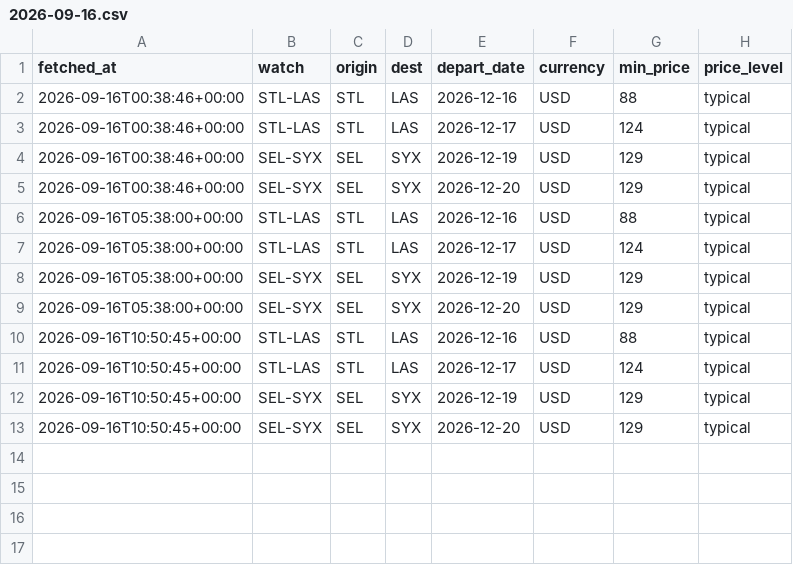
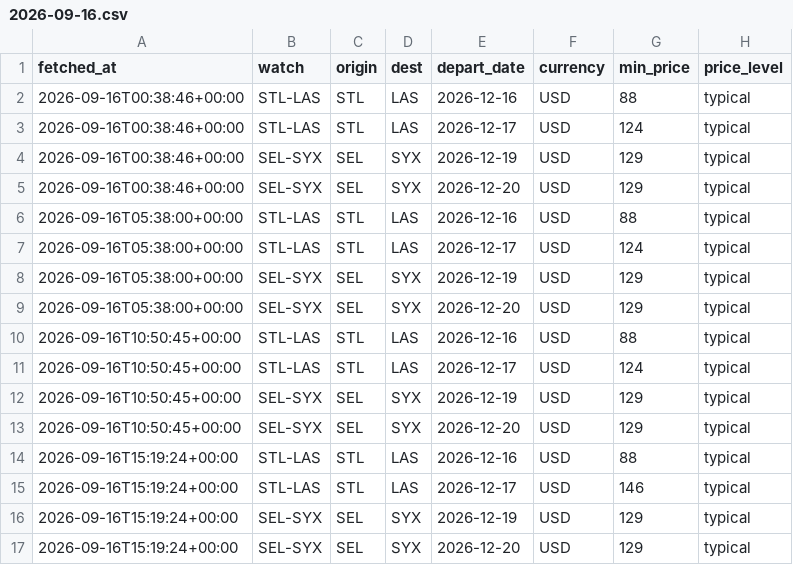
Before and after one commit to yihuang0830/flight-watch, a CSV file: history/2026-09-16.csv, drawn as a sheet.

```diff
--- a/history/2026-09-16.csv
+++ b/history/2026-09-16.csv
@@ -13 +13,5 @@ fetched_at,watch,origin,dest,depart_date,currency,min_price,price_level
 2026-09-16T10:50:45+00:00,SEL-SYX,SEL,SYX,2026-12-20,USD,129,typical
+2026-09-16T15:19:24+00:00,STL-LAS,STL,LAS,2026-12-16,USD,88,typical
+2026-09-16T15:19:24+00:00,STL-LAS,STL,LAS,2026-12-17,USD,146,typical
+2026-09-16T15:19:24+00:00,SEL-SYX,SEL,SYX,2026-12-19,USD,129,typical
+2026-09-16T15:19:24+00:00,SEL-SYX,SEL,SYX,2026-12-20,USD,129,typical
```
Also changed, not shown: 2 other files.
